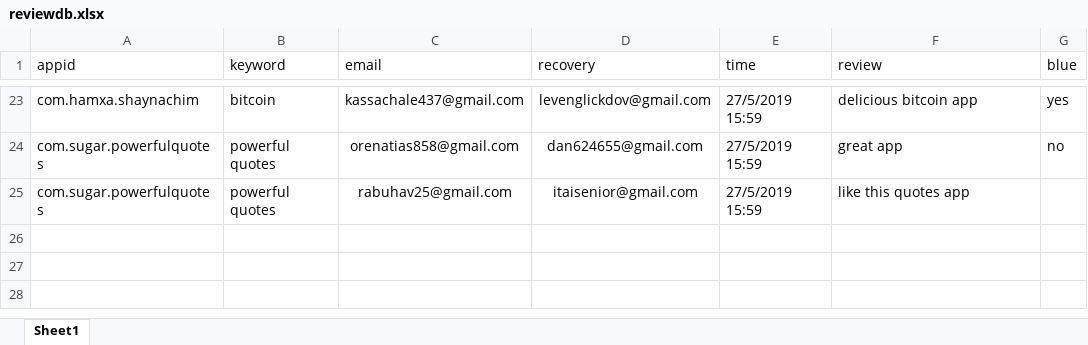
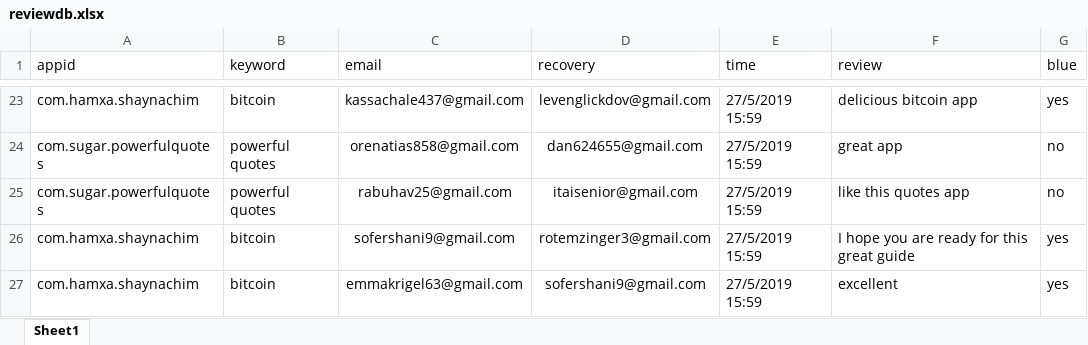
Before and after one commit to sugarderryfire/ReviewsProject, an Excel workbook: reviewdb.xlsx, sheet Sheet1, drawn as a sheet; only a part is shown, gaps mark what is left out; values as stored, in another font and other column widths than the file's, no borders; the diff names each change by its address in the sheet, - before the commit and + after, or states it on an @@ line.

Commit message:
Add files via upload

```diff
--- a/reviewdb.xlsx (sheet Sheet1)
+++ b/reviewdb.xlsx (sheet Sheet1)
-G25 (blue): (empty)
+G25 (blue): no
+row 26: com.hamxa.shaynachim | bitcoin | sofershani9@gmail.com | rotemzinger3@gmail.com | 27/5/2019 15:59 | I hope you are ready for this great guide | yes
+row 27: com.hamxa.shaynachim | bitcoin | emmakrigel63@gmail.com | sofershani9@gmail.com | 27/5/2019 15:59 | excellent | yes
```
